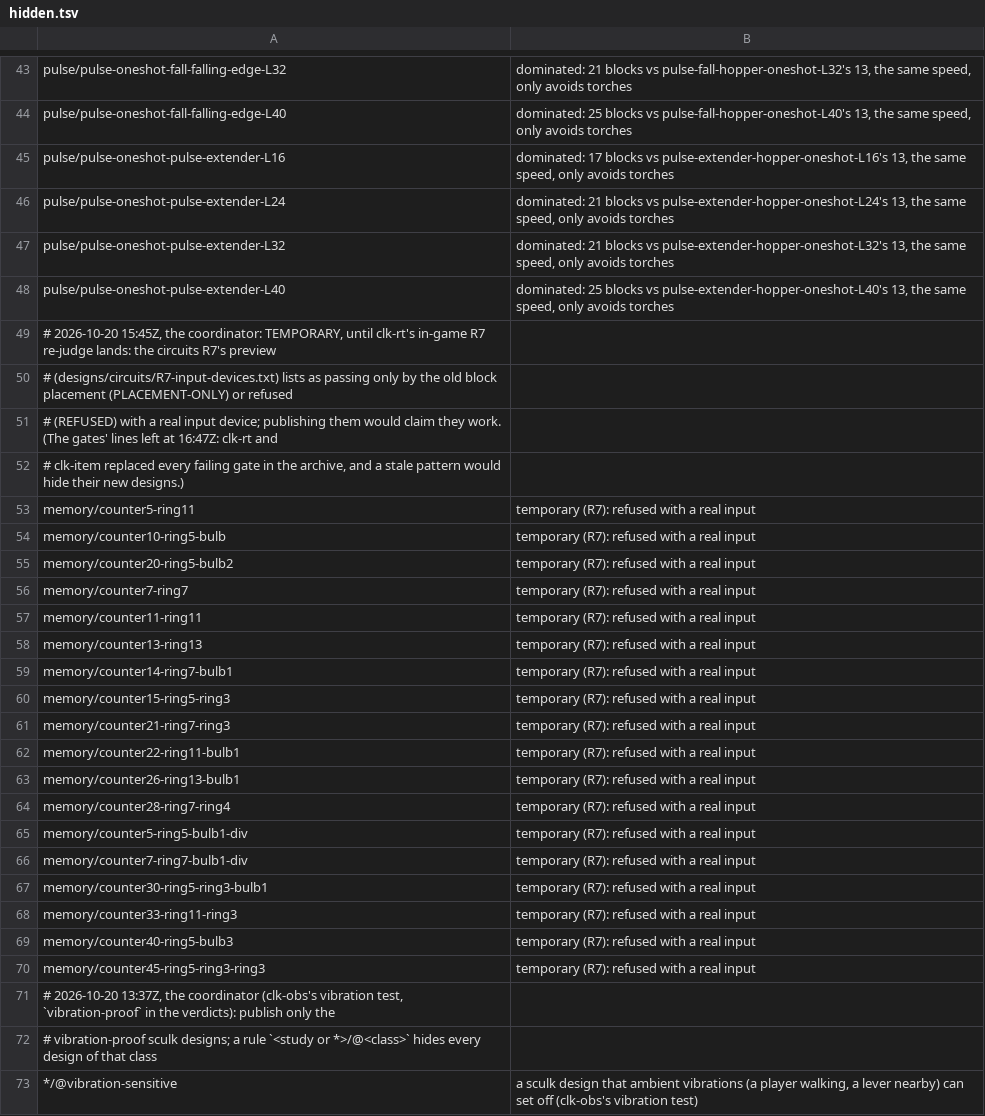
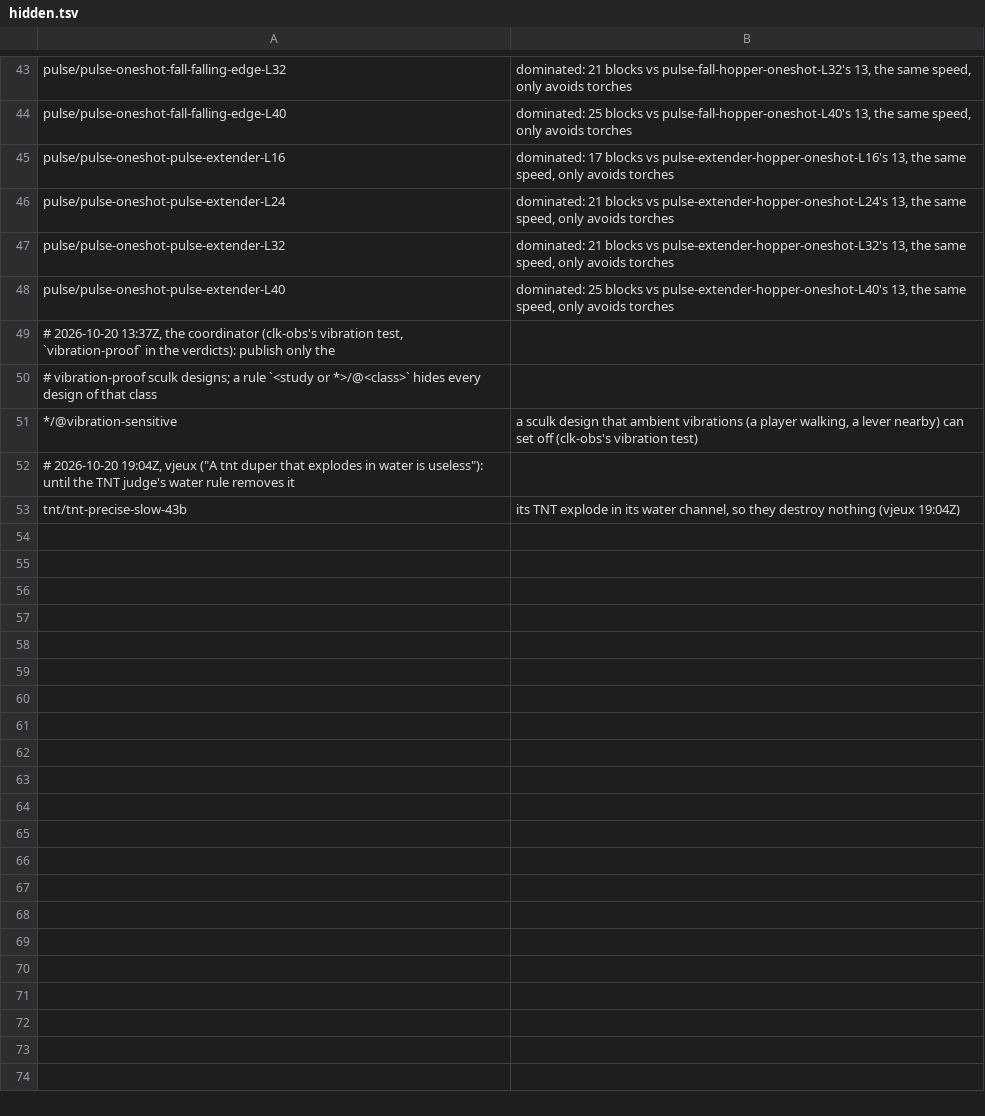
Before and after one commit to vjeux/minecraft-tas, a TSV file: crates/site/hidden.tsv, drawn as a sheet; only a part is shown, gaps mark what is left out.

Commit message:
site hidden.tsv: hide tnt-precise-slow-43b (vjeux 19:04Z: a TNT duper that explodes in water is useless) until the TNT judge's water rule removes it; drop the R7 temporary section (clk-rt's re-judge removed the 18 boxed-in counters)

```diff
--- a/crates/site/hidden.tsv
+++ b/crates/site/hidden.tsv
@@ -48,24 +48,2 @@ pulse/pulse-oneshot-pulse-extender-L32	dominated: 21 blocks vs pulse-extender-ho
 pulse/pulse-oneshot-pulse-extender-L40	dominated: 25 blocks vs pulse-extender-hopper-oneshot-L40's 13, the same speed, only avoids torches
-# 2026-10-20 15:45Z, the coordinator: TEMPORARY, until clk-rt's in-game R7 re-judge lands: the circuits R7's preview
-# (designs/circuits/R7-input-devices.txt) lists as passing only by the old block placement (PLACEMENT-ONLY) or refused
-# (REFUSED) with a real input device; publishing them would claim they work. (The gates' lines left at 16:47Z: clk-rt and
-# clk-item replaced every failing gate in the archive, and a stale pattern would hide their new designs.)
-memory/counter5-ring11	temporary (R7): refused with a real input
-memory/counter10-ring5-bulb	temporary (R7): refused with a real input
-memory/counter20-ring5-bulb2	temporary (R7): refused with a real input
-memory/counter7-ring7	temporary (R7): refused with a real input
-memory/counter11-ring11	temporary (R7): refused with a real input
-memory/counter13-ring13	temporary (R7): refused with a real input
-memory/counter14-ring7-bulb1	temporary (R7): refused with a real input
-memory/counter15-ring5-ring3	temporary (R7): refused with a real input
-memory/counter21-ring7-ring3	temporary (R7): refused with a real input
-memory/counter22-ring11-bulb1	temporary (R7): refused with a real input
-memory/counter26-ring13-bulb1	temporary (R7): refused with a real input
-memory/counter28-ring7-ring4	temporary (R7): refused with a real input
-memory/counter5-ring5-bulb1-div	temporary (R7): refused with a real input
-memory/counter7-ring7-bulb1-div	temporary (R7): refused with a real input
-memory/counter30-ring5-ring3-bulb1	temporary (R7): refused with a real input
-memory/counter33-ring11-ring3	temporary (R7): refused with a real input
-memory/counter40-ring5-bulb3	temporary (R7): refused with a real input
-memory/counter45-ring5-ring3-ring3	temporary (R7): refused with a real input
 # 2026-10-20 13:37Z, the coordinator (clk-obs's vibration test, `vibration-proof` in the verdicts): publish only the
@@ -73 +51,3 @@ memory/counter45-ring5-ring3-ring3	temporary (R7): refused with a real input
 */@vibration-sensitive	a sculk design that ambient vibrations (a player walking, a lever nearby) can set off (clk-obs's vibration test)
+# 2026-10-20 19:04Z, vjeux ("A tnt duper that explodes in water is useless"): until the TNT judge's water rule removes it
+tnt/tnt-precise-slow-43b	its TNT explode in its water channel, so they destroy nothing (vjeux 19:04Z)
```
